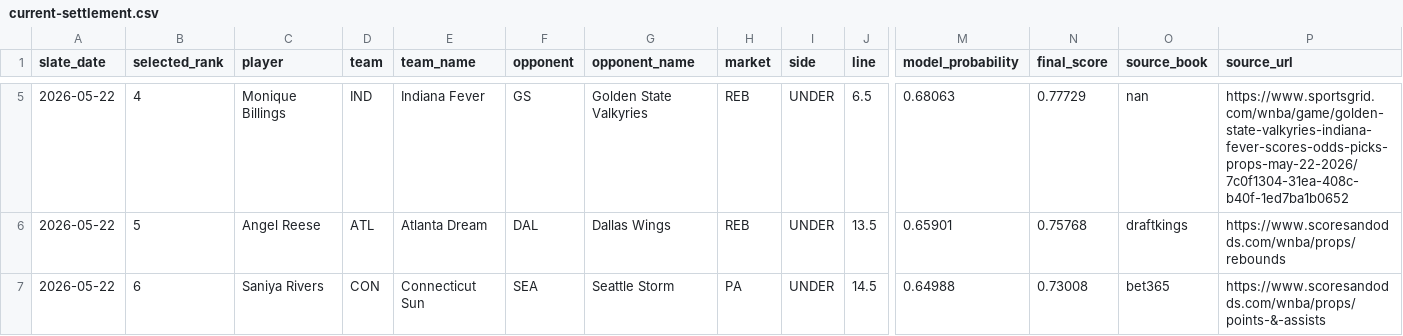
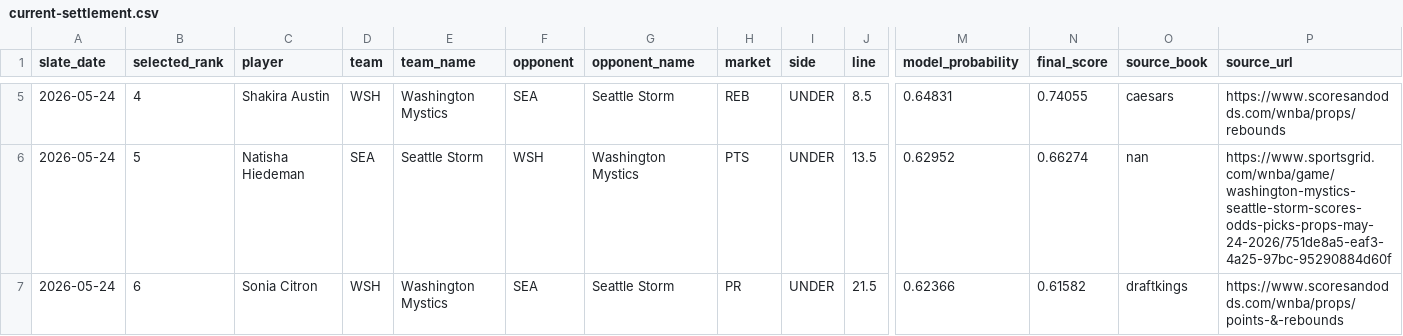
Before and after one commit to testqgw/SCP, a CSV file: wnba/output/current-settlement.csv, drawn as a sheet; only a part is shown, gaps mark what is left out; the diff covers the shown part only; the diff names each change by its address in the sheet, - before the commit and + after, or states it on an @@ line.

```diff
--- a/wnba/output/current-settlement.csv
+++ b/wnba/output/current-settlement.csv
-A5:A7 (slate_date): 2026-05-22
+A5:A7 (slate_date): 2026-05-24
-C5 (player): Monique Billings
+C5 (player): Shakira Austin
-D5 (team): IND
+D5 (team): WSH
-E5 (team_name): Indiana Fever
+E5 (team_name): Washington Mystics
-F5 (opponent): GS
+F5 (opponent): SEA
-G5 (opponent_name): Golden State Valkyries
+G5 (opponent_name): Seattle Storm
-J5 (line): 6.5
+J5 (line): 8.5
-M5 (model_probability): 0.68063
+M5 (model_probability): 0.64831
-N5 (final_score): 0.77729
+N5 (final_score): 0.74055
-O5 (source_book): nan
+O5 (source_book): caesars
-P5 (source_url): https://www.sportsgrid.com/wnba/game/golden-state-valkyries-indiana-fever-scores-odds-picks-props-may-22-2026/7c0f1304-31ea-408c-b40f-1ed7ba1b0652
+P5 (source_url): https://www.scoresandodds.com/wnba/props/rebounds
-C6 (player): Angel Reese
+C6 (player): Natisha Hiedeman
-D6 (team): ATL
+D6 (team): SEA
-E6 (team_name): Atlanta Dream
+E6 (team_name): Seattle Storm
-F6 (opponent): DAL
+F6 (opponent): WSH
-G6 (opponent_name): Dallas Wings
+G6 (opponent_name): Washington Mystics
-H6 (market): REB
+H6 (market): PTS
-M6 (model_probability): 0.65901
+M6 (model_probability): 0.62952
-N6 (final_score): 0.75768
+N6 (final_score): 0.66274
-O6 (source_book): draftkings
+O6 (source_book): nan
-P6 (source_url): https://www.scoresandodds.com/wnba/props/rebounds
+P6 (source_url): https://www.sportsgrid.com/wnba/game/washington-mystics-seattle-storm-scores-odds-picks-props-may-24-2026/751de8a5-eaf3-4a25-97bc-95290884d60f
-C7 (player): Saniya Rivers
+C7 (player): Sonia Citron
-D7 (team): CON
+D7 (team): WSH
-E7 (team_name): Connecticut Sun
+E7 (team_name): Washington Mystics
-H7 (market): PA
+H7 (market): PR
-J7 (line): 14.5
+J7 (line): 21.5
-M7 (model_probability): 0.64988
+M7 (model_probability): 0.62366
-N7 (final_score): 0.73008
+N7 (final_score): 0.61582
-O7 (source_book): bet365
+O7 (source_book): draftkings
-P7 (source_url): https://www.scoresandodds.com/wnba/props/points-&-assists
+P7 (source_url): https://www.scoresandodds.com/wnba/props/points-&-rebounds
```
Also changed, not shown: 33 edited cells elsewhere in this file, wnba/output/current-card.csv, 13 other files.
